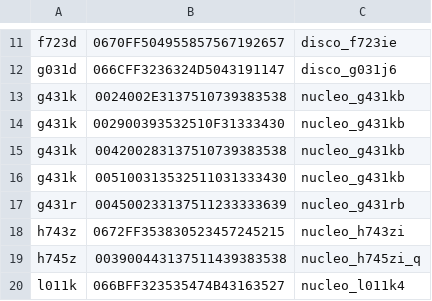
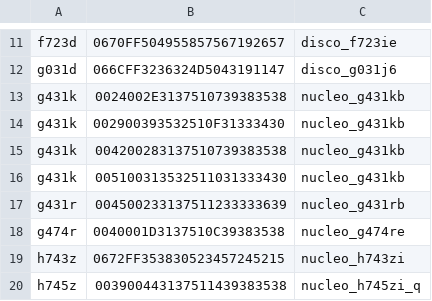
Before and after one commit to tve/jeeh, a CSV file: builds/boards.csv, drawn as a sheet; only a part is shown, gaps mark what is left out; the shorter side is filled out with more unchanged rows.

Commit message:
add g474r board id

```diff
--- a/builds/boards.csv
+++ b/builds/boards.csv
@@ -17,2 +17,3 @@ g431k,005100313532511031333430,nucleo_g431kb
 g431r,004500233137511233333639,nucleo_g431rb
+g474r,0040001D3137510C39383538,nucleo_g474re
 h743z,0672FF353830523457245215,nucleo_h743zi
```
